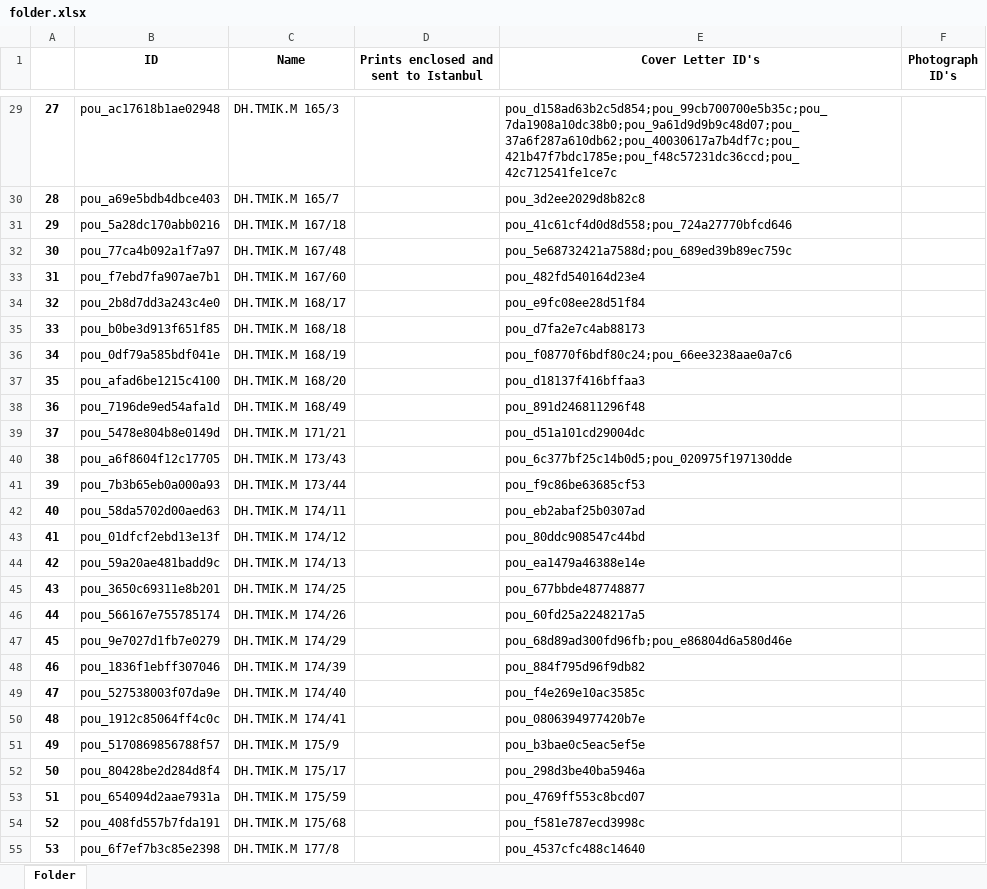
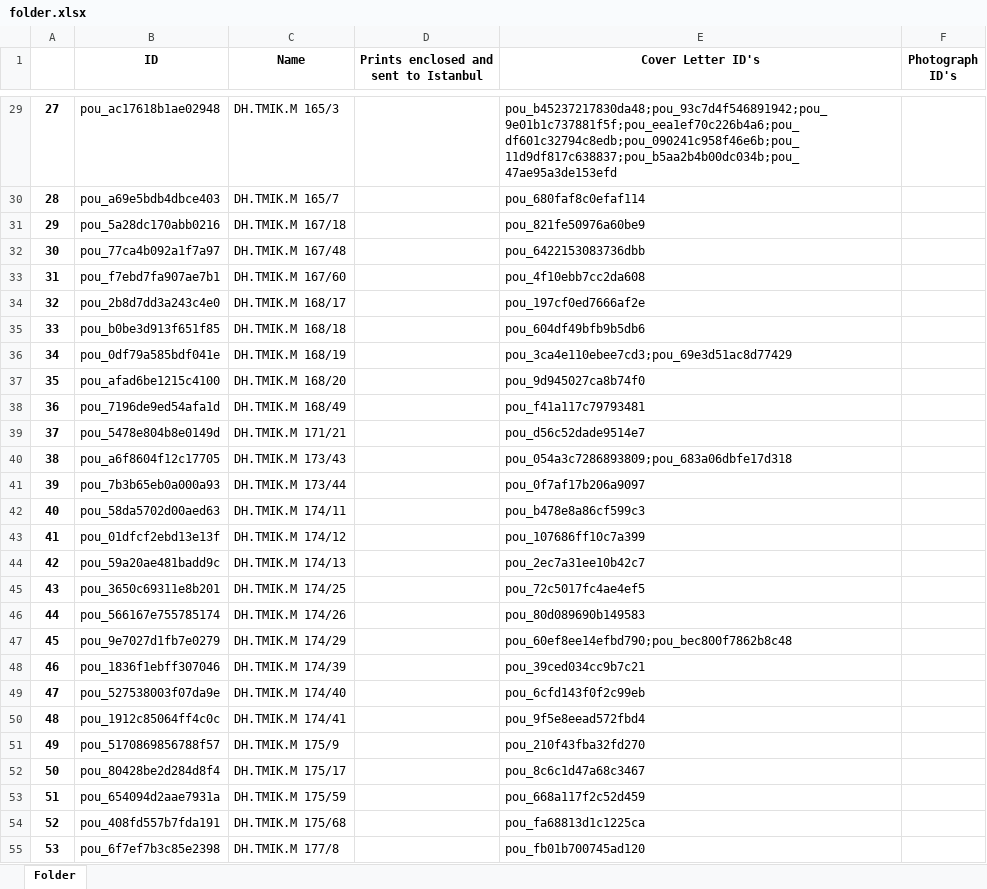
Before and after one commit to dhlab-basel/0827-pou-scripts, an Excel workbook: 04_output_data/folder.xlsx, sheet Folder, drawn as a sheet; only a part is shown, gaps mark what is left out; values as stored, in another font and other column widths than the file's, no borders; the diff covers the shown part only; the diff names each change by its address in the sheet, - before the commit and + after, or states it on an @@ line.

```diff
--- a/04_output_data/folder.xlsx (sheet Folder)
+++ b/04_output_data/folder.xlsx (sheet Folder)
-E29 (Cover Letter ID's): pou_d158ad63b2c5d854;pou_99cb700700e5b35c;pou_7da1908a10dc38b0;pou_9a61d9d9b9c48d07;pou_37a6f287a610db62;pou_40030617a7b4df7c;pou_421b47f7bdc1785e;pou_f48c57231dc36ccd;pou_42c712541fe1ce7c
+E29 (Cover Letter ID's): pou_b45237217830da48;pou_93c7d4f546891942;pou_9e01b1c737881f5f;pou_eea1ef70c226b4a6;pou_df601c32794c8edb;pou_090241c958f46e6b;pou_11d9df817c638837;pou_b5aa2b4b00dc034b;pou_47ae95a3de153efd
-E30 (Cover Letter ID's): pou_3d2ee2029d8b82c8
+E30 (Cover Letter ID's): pou_680faf8c0efaf114
-E31 (Cover Letter ID's): pou_41c61cf4d0d8d558;pou_724a27770bfcd646
+E31 (Cover Letter ID's): pou_821fe50976a60be9
-E32 (Cover Letter ID's): pou_5e68732421a7588d;pou_689ed39b89ec759c
+E32 (Cover Letter ID's): pou_6422153083736dbb
-E33 (Cover Letter ID's): pou_482fd540164d23e4
+E33 (Cover Letter ID's): pou_4f10ebb7cc2da608
-E34 (Cover Letter ID's): pou_e9fc08ee28d51f84
+E34 (Cover Letter ID's): pou_197cf0ed7666af2e
-E35 (Cover Letter ID's): pou_d7fa2e7c4ab88173
+E35 (Cover Letter ID's): pou_604df49bfb9b5db6
-E36 (Cover Letter ID's): pou_f08770f6bdf80c24;pou_66ee3238aae0a7c6
+E36 (Cover Letter ID's): pou_3ca4e110ebee7cd3;pou_69e3d51ac8d77429
-E37 (Cover Letter ID's): pou_d18137f416bffaa3
+E37 (Cover Letter ID's): pou_9d945027ca8b74f0
-E38 (Cover Letter ID's): pou_891d246811296f48
+E38 (Cover Letter ID's): pou_f41a117c79793481
-E39 (Cover Letter ID's): pou_d51a101cd29004dc
+E39 (Cover Letter ID's): pou_d56c52dade9514e7
-E40 (Cover Letter ID's): pou_6c377bf25c14b0d5;pou_020975f197130dde
+E40 (Cover Letter ID's): pou_054a3c7286893809;pou_683a06dbfe17d318
-E41 (Cover Letter ID's): pou_f9c86be63685cf53
+E41 (Cover Letter ID's): pou_0f7af17b206a9097
-E42 (Cover Letter ID's): pou_eb2abaf25b0307ad
+E42 (Cover Letter ID's): pou_b478e8a86cf599c3
-E43 (Cover Letter ID's): pou_80ddc908547c44bd
+E43 (Cover Letter ID's): pou_107686ff10c7a399
-E44 (Cover Letter ID's): pou_ea1479a46388e14e
+E44 (Cover Letter ID's): pou_2ec7a31ee10b42c7
-E45 (Cover Letter ID's): pou_677bbde487748877
+E45 (Cover Letter ID's): pou_72c5017fc4ae4ef5
-E46 (Cover Letter ID's): pou_60fd25a2248217a5
+E46 (Cover Letter ID's): pou_80d089690b149583
-E47 (Cover Letter ID's): pou_68d89ad300fd96fb;pou_e86804d6a580d46e
+E47 (Cover Letter ID's): pou_60ef8ee14efbd790;pou_bec800f7862b8c48
-E48 (Cover Letter ID's): pou_884f795d96f9db82
+E48 (Cover Letter ID's): pou_39ced034cc9b7c21
-E49 (Cover Letter ID's): pou_f4e269e10ac3585c
+E49 (Cover Letter ID's): pou_6cfd143f0f2c99eb
-E50 (Cover Letter ID's): pou_0806394977420b7e
+E50 (Cover Letter ID's): pou_9f5e8eead572fbd4
-E51 (Cover Letter ID's): pou_b3bae0c5eac5ef5e
+E51 (Cover Letter ID's): pou_210f43fba32fd270
-E52 (Cover Letter ID's): pou_298d3be40ba5946a
+E52 (Cover Letter ID's): pou_8c6c1d47a68c3467
-E53 (Cover Letter ID's): pou_4769ff553c8bcd07
+E53 (Cover Letter ID's): pou_668a117f2c52d459
-E54 (Cover Letter ID's): pou_f581e787ecd3998c
+E54 (Cover Letter ID's): pou_fa68813d1c1225ca
-E55 (Cover Letter ID's): pou_4537cfc488c14640
+E55 (Cover Letter ID's): pou_fb01b700745ad120
```
Also changed, not shown: 125 removed rows, 615 edited cells and row numbers in column A elsewhere in this sheet, 04_output_data/cover_letter.xlsx, 04_output_data/person.xlsx, 7 other files.
